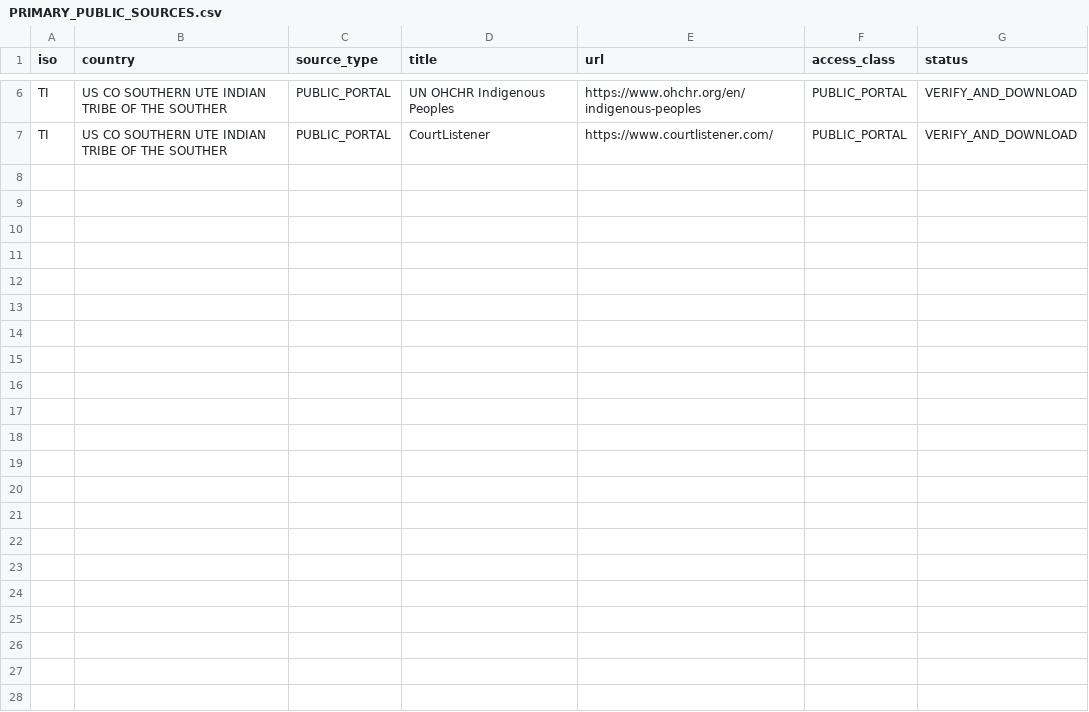
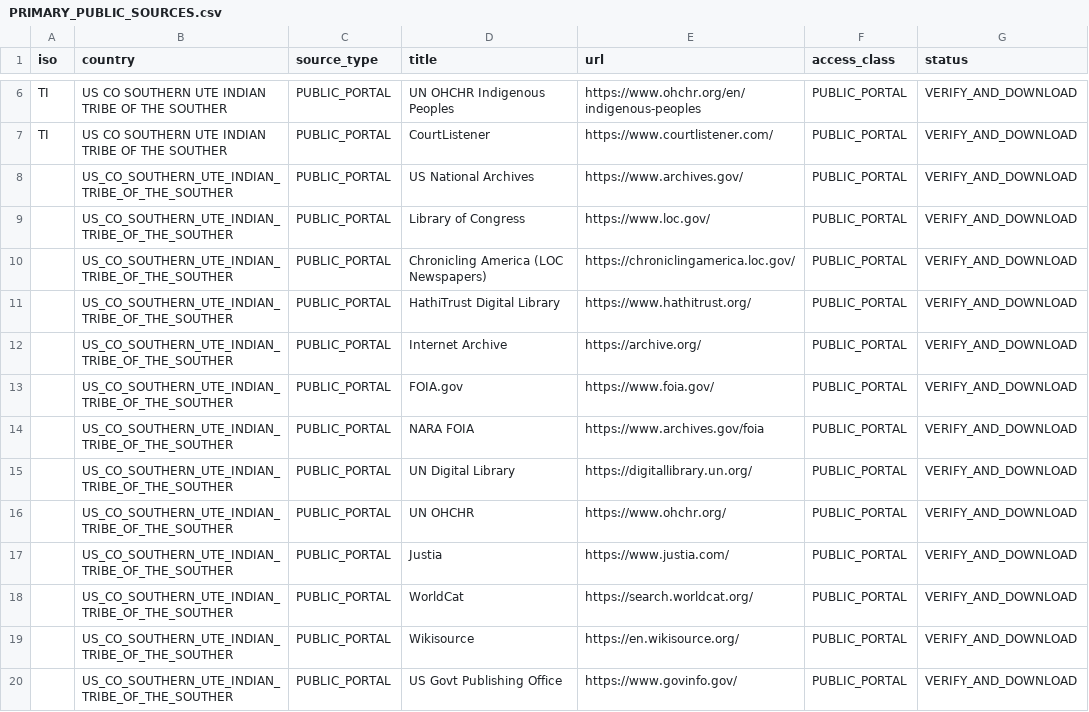
Before and after one commit to GlobalRestitutionAlliance/turtle-island-us-co-southern-ute-indian-tribe-of-the-souther-master-litigation, a CSV file: 03_Evidentiary_Exhibits/PRIMARY_PUBLIC_SOURCES.csv, drawn as a sheet; only a part is shown, gaps mark what is left out; the diff names each change by its address in the sheet, - before the commit and + after, or states it on an @@ line.

Commit message:
Expand primary public source registries (Batch 2)

```diff
--- a/03_Evidentiary_Exhibits/PRIMARY_PUBLIC_SOURCES.csv
+++ b/03_Evidentiary_Exhibits/PRIMARY_PUBLIC_SOURCES.csv
+row 8:  | US_CO_SOUTHERN_UTE_INDIAN_TRIBE_OF_THE_SOUTHER | PUBLIC_PORTAL | US National Archives | https://www.archives.gov/ | PUBLIC_PORTAL | VERIFY_AND_DOWNLOAD
+row 9:  | US_CO_SOUTHERN_UTE_INDIAN_TRIBE_OF_THE_SOUTHER | PUBLIC_PORTAL | Library of Congress | https://www.loc.gov/ | PUBLIC_PORTAL | VERIFY_AND_DOWNLOAD
+row 10:  | US_CO_SOUTHERN_UTE_INDIAN_TRIBE_OF_THE_SOUTHER | PUBLIC_PORTAL | Chronicling America (LOC Newspapers) | https://chroniclingamerica.loc.gov/ | PUBLIC_PORTAL | VERIFY_AND_DOWNLOAD
+row 11:  | US_CO_SOUTHERN_UTE_INDIAN_TRIBE_OF_THE_SOUTHER | PUBLIC_PORTAL | HathiTrust Digital Library | https://www.hathitrust.org/ | PUBLIC_PORTAL | VERIFY_AND_DOWNLOAD
+row 12:  | US_CO_SOUTHERN_UTE_INDIAN_TRIBE_OF_THE_SOUTHER | PUBLIC_PORTAL | Internet Archive | https://archive.org/ | PUBLIC_PORTAL | VERIFY_AND_DOWNLOAD
+row 13:  | US_CO_SOUTHERN_UTE_INDIAN_TRIBE_OF_THE_SOUTHER | PUBLIC_PORTAL | FOIA.gov | https://www.foia.gov/ | PUBLIC_PORTAL | VERIFY_AND_DOWNLOAD
+row 14:  | US_CO_SOUTHERN_UTE_INDIAN_TRIBE_OF_THE_SOUTHER | PUBLIC_PORTAL | NARA FOIA | https://www.archives.gov/foia | PUBLIC_PORTAL | VERIFY_AND_DOWNLOAD
+row 15:  | US_CO_SOUTHERN_UTE_INDIAN_TRIBE_OF_THE_SOUTHER | PUBLIC_PORTAL | UN Digital Library | https://digitallibrary.un.org/ | PUBLIC_PORTAL | VERIFY_AND_DOWNLOAD
+row 16:  | US_CO_SOUTHERN_UTE_INDIAN_TRIBE_OF_THE_SOUTHER | PUBLIC_PORTAL | UN OHCHR | https://www.ohchr.org/ | PUBLIC_PORTAL | VERIFY_AND_DOWNLOAD
+row 17:  | US_CO_SOUTHERN_UTE_INDIAN_TRIBE_OF_THE_SOUTHER | PUBLIC_PORTAL | Justia | https://www.justia.com/ | PUBLIC_PORTAL | VERIFY_AND_DOWNLOAD
+row 18:  | US_CO_SOUTHERN_UTE_INDIAN_TRIBE_OF_THE_SOUTHER | PUBLIC_PORTAL | WorldCat | https://search.worldcat.org/ | PUBLIC_PORTAL | VERIFY_AND_DOWNLOAD
+row 19:  | US_CO_SOUTHERN_UTE_INDIAN_TRIBE_OF_THE_SOUTHER | PUBLIC_PORTAL | Wikisource | https://en.wikisource.org/ | PUBLIC_PORTAL | VERIFY_AND_DOWNLOAD
+row 20:  | US_CO_SOUTHERN_UTE_INDIAN_TRIBE_OF_THE_SOUTHER | PUBLIC_PORTAL | US Govt Publishing Office | https://www.govinfo.gov/ | PUBLIC_PORTAL | VERIFY_AND_DOWNLOAD
```
Also changed, not shown: 2 other files.
